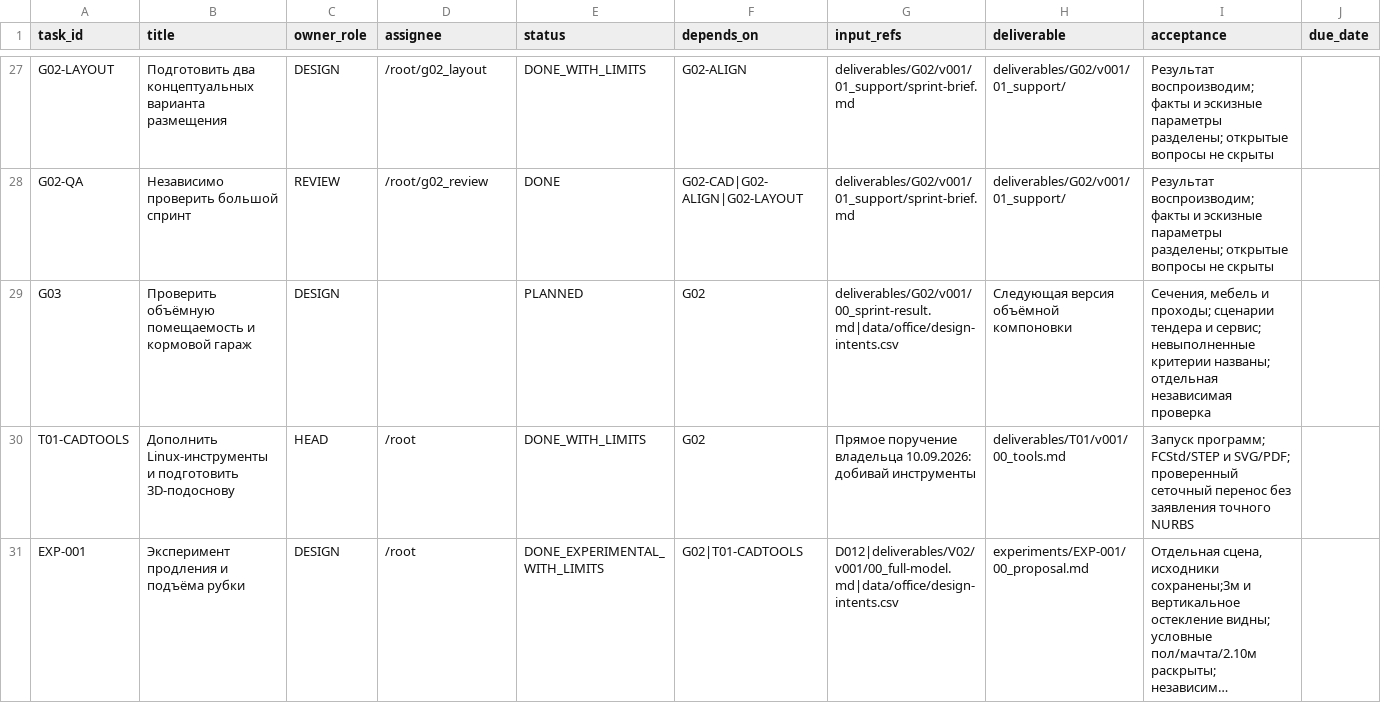
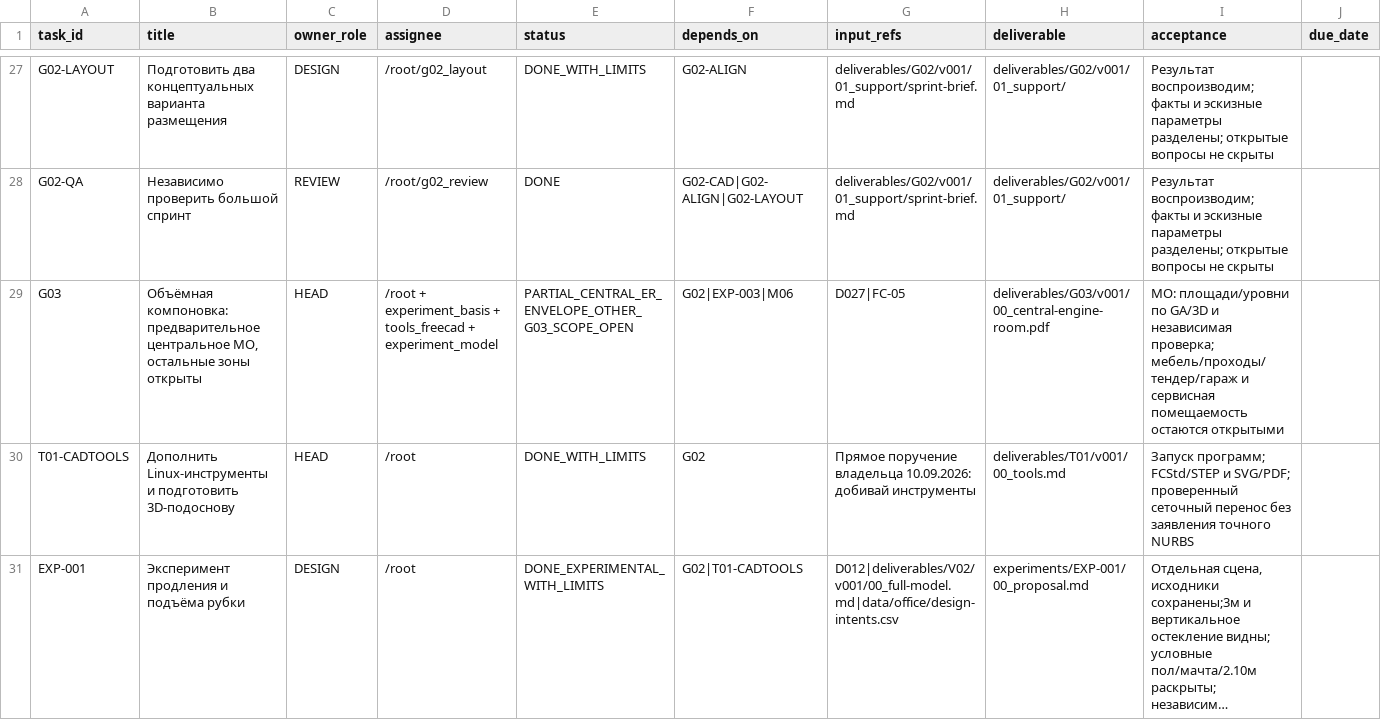
Before and after one commit to vetus-nauta/van-de-stadt-67-ft, a CSV file: data/office/tasks.csv, drawn as a sheet; only a part is shown, gaps mark what is left out; long unchanged cells end in ….

```diff
--- a/data/office/tasks.csv
+++ b/data/office/tasks.csv
@@ -28,3 +28,3 @@ G02-LAYOUT;Подготовить два концептуальных вариа
 G02-QA;Независимо проверить большой спринт;REVIEW;/root/g02_review;DONE;G02-CAD|G02-ALIGN|G02-LAYOUT;deliverables/G02/v001/01_support/sprint-brief.md;deliverables/G02/v001/01_support/;"Результат воспроизводим; факты и эскизные параметры разделены; открытые вопросы не скрыты";
-G03;Проверить объёмную помещаемость и кормовой гараж;DESIGN;;PLANNED;G02;deliverables/G02/v001/00_sprint-result.md|data/office/design-intents.csv;Следующая версия объёмной компоновки;"Сечения, мебель и проходы; сценарии тендера и сервис; невыполненные критерии названы; отдельная независимая проверка";
+G03;Объёмная компоновка: предварительное центральное МО, остальные зоны открыты;HEAD;/root + experiment_basis + tools_freecad + experiment_model;PARTIAL_CENTRAL_ER_ENVELOPE_OTHER_G03_SCOPE_OPEN;G02|EXP-003|M06;D027|FC-05;deliverables/G03/v001/00_central-engine-room.pdf;"МО: площади/уровни по GA/3D и независимая проверка; мебель/проходы/тендер/гараж и сервисная помещаемость остаются открытыми";
 T01-CADTOOLS;Дополнить Linux-инструменты и подготовить 3D-подоснову;HEAD;/root;DONE_WITH_LIMITS;G02;Прямое поручение владельца 10.09.2026: добивай инструменты;deliverables/T01/v001/00_tools.md;"Запуск программ; FCStd/STEP и SVG/PDF; проверенный сеточный перенос без заявления точного NURBS";
```
Also changed, not shown: data/office/decisions.csv, 21 other files.
